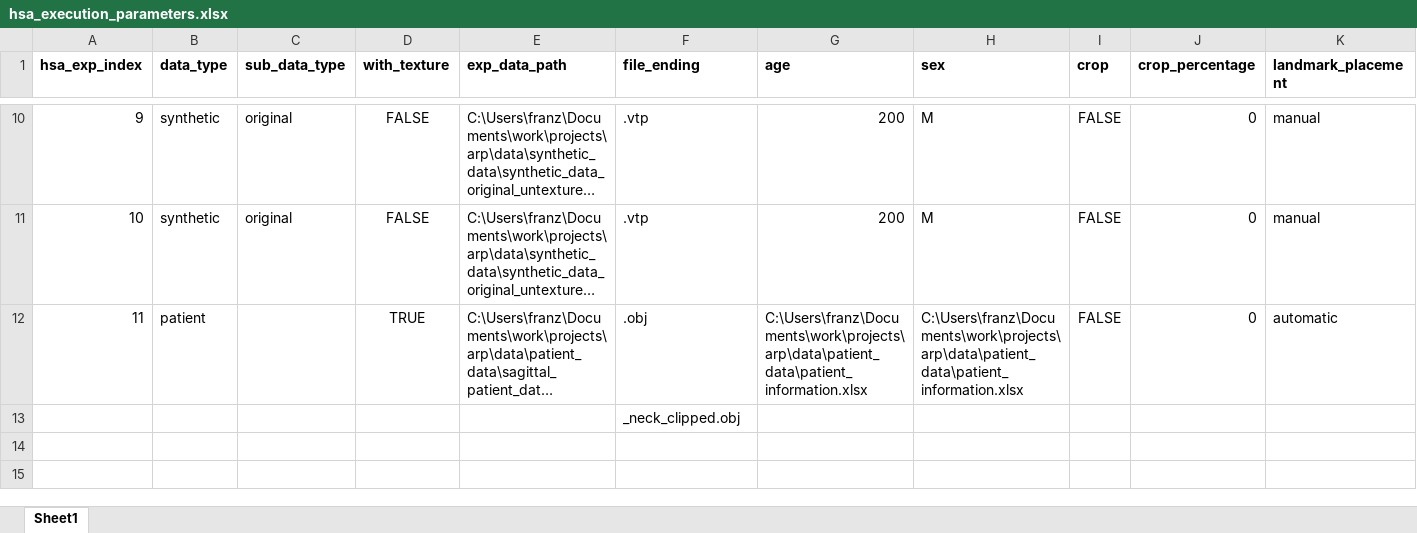
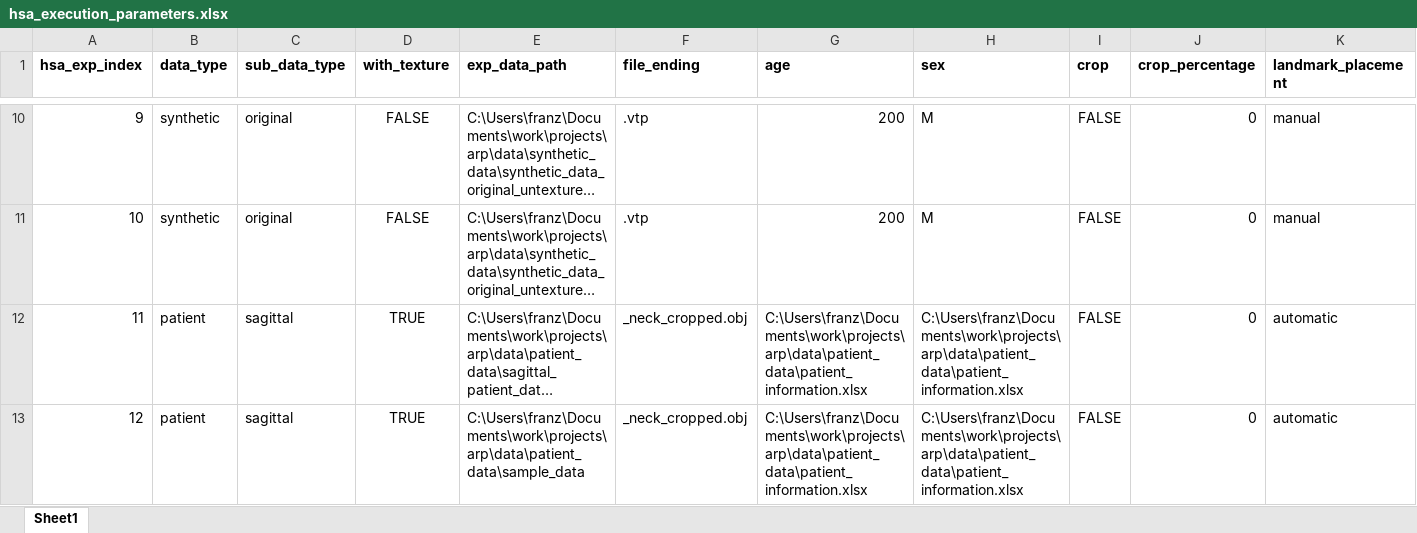
Before and after one commit to franztapiac/3dphoto, an Excel workbook: franz_hsa/landmark_pred_n_hsa_calc/hsa_execution_parameters.xlsx, sheet Sheet1, drawn as a sheet; only a part is shown, gaps mark what is left out; long unchanged cells end in …; values as stored, in another font and other column widths than the file's, no borders; removed rows and columns are numbered as before the commit, all else as after; rows hold the shown columns only; the diff names each change by its address in the sheet, - before the commit and + after, or states it on an @@ line.

Commit message:
completed hsa executor for patient data

```diff
--- a/franz_hsa/landmark_pred_n_hsa_calc/hsa_execution_parameters.xlsx (sheet Sheet1)
+++ b/franz_hsa/landmark_pred_n_hsa_calc/hsa_execution_parameters.xlsx (sheet Sheet1)
-C12 (sub_data_type): (empty)
+C12 (sub_data_type): sagittal
-F12 (file_ending): .obj
+F12 (file_ending): _neck_cropped.obj
-row 13:  |  |  |  |  | _neck_clipped.obj
+row 13: 12 | patient | sagittal | TRUE | C:\Users\franz\Documents\work\projects\arp\data\patient_data\sample_data | _neck_cropped.obj | C:\Users\franz\Documents\work\projects\arp\data\patient_data\patient_information.xlsx | C:\Users\franz\Documents\work\projects\arp\data\patient_data\patient_information.xlsx | FALSE | 0 | automatic
```
Also changed, not shown: 3 other files.
